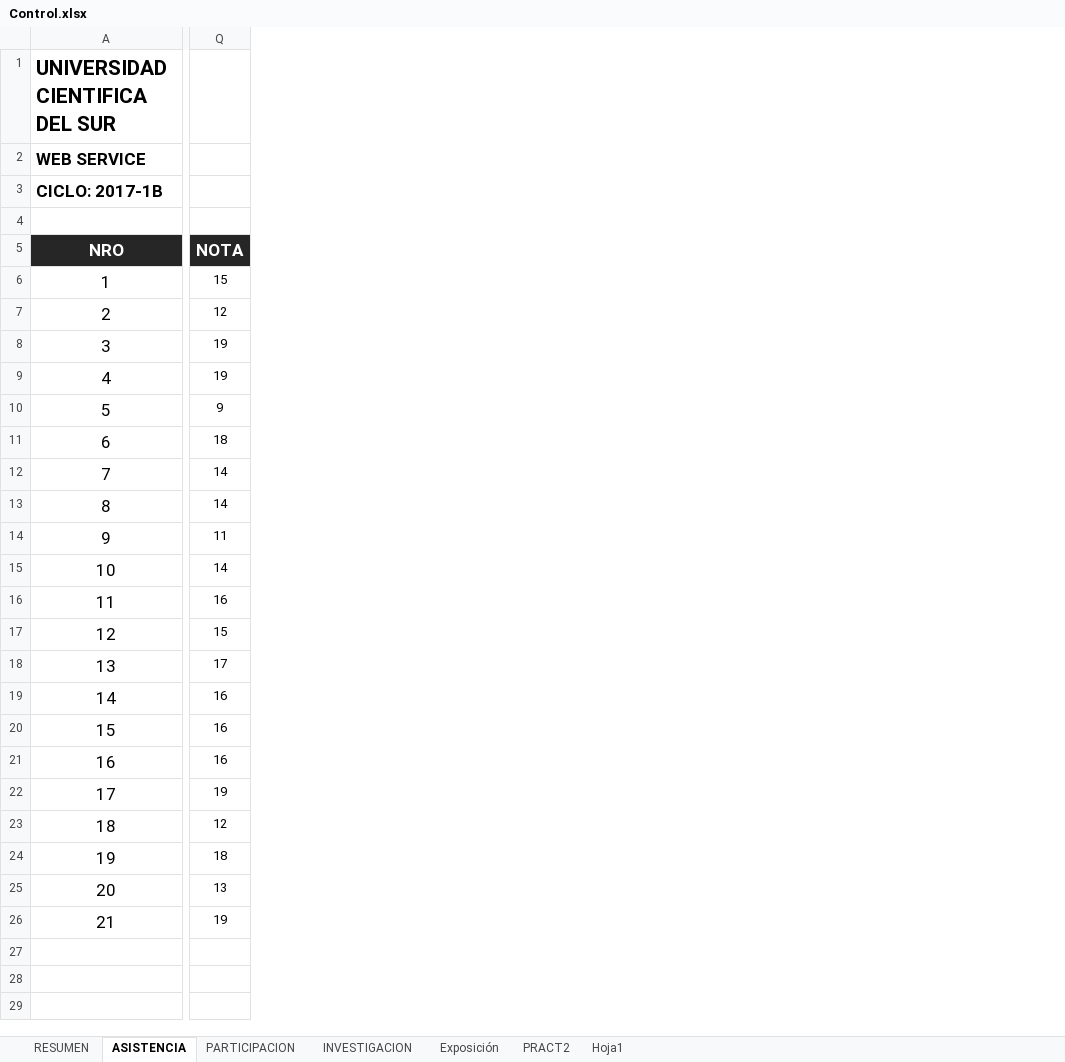
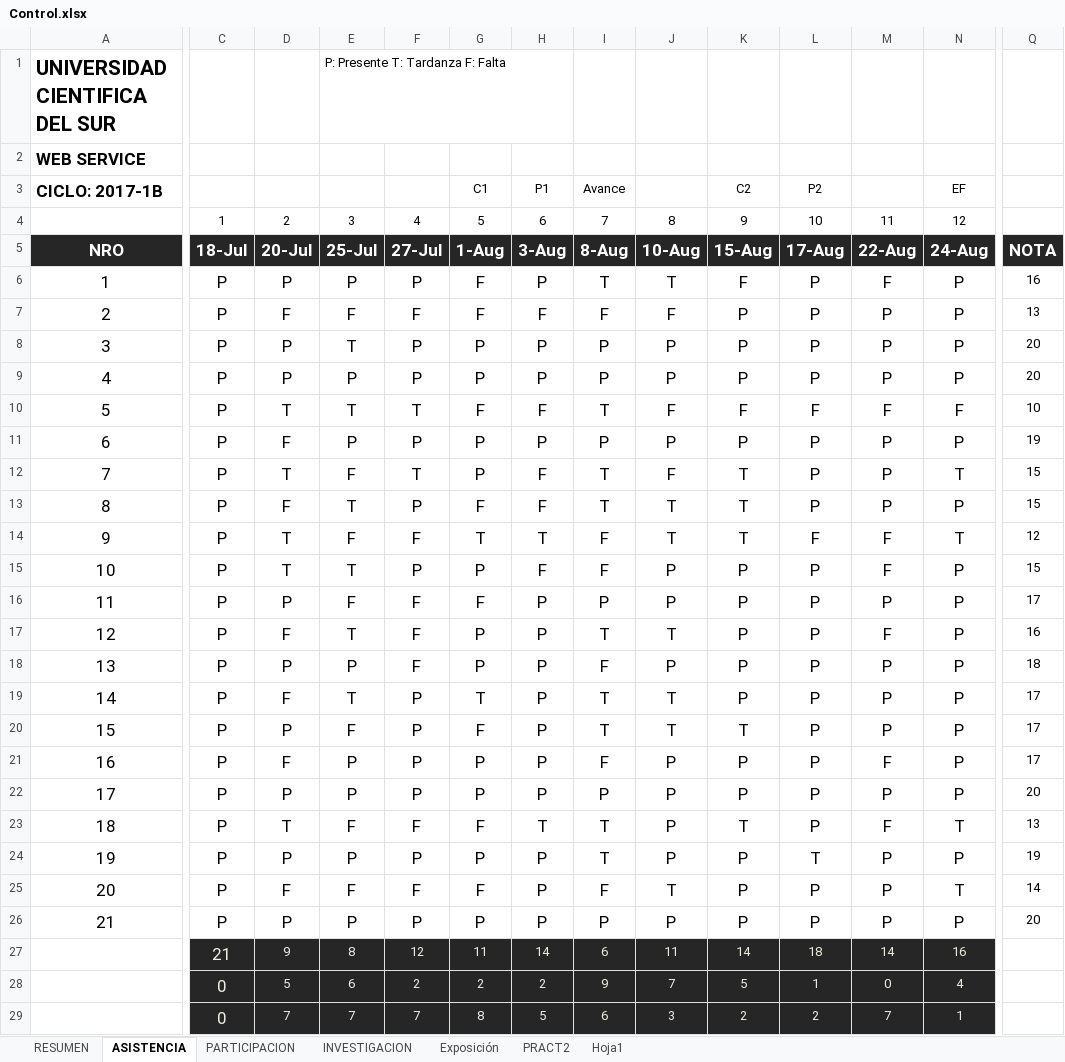
Before and after one commit to gcoronelc/UCS_WebService_001, an Excel workbook: Doc/Control.xlsx, sheet ASISTENCIA, drawn as a sheet; only a part is shown, gaps mark what is left out; values as stored, in another font and other column widths than the file's, no borders; the diff covers the shown part only; the diff names each change by its address in the sheet, - before the commit and + after, or states it on an @@ line.

```diff
--- a/Doc/Control.xlsx (sheet ASISTENCIA)
+++ b/Doc/Control.xlsx (sheet ASISTENCIA)
@@ column C unhidden, rows 4-29: 1 | 18-Jul | P | P | P | P | P | P | P | P | P | P | P | P | P | P | P | P | P | P | P | P | P | 21 | 0 | 0 @@
@@ column D unhidden, rows 4-29: 2 | 20-Jul | P | F | P | P | T | F | T | F | T | T | P | F | P | F | P | F | P | T | P | F | P | 9 | 5 | 7 @@
@@ column E unhidden, rows 1-29: P: Presente T: Tardanza F: Falta |  |  | 3 | 25-Jul | P | F | T | P | T | P | F | T | F | T | F | T | P | T | F | P | P | F | P | F | P | 8 | 6 | 7 @@
@@ column F unhidden, rows 4-29: 4 | 27-Jul | P | F | P | P | T | P | T | P | F | P | F | F | F | P | P | P | P | F | P | F | P | 12 | 2 | 7 @@
@@ column G unhidden, rows 3-29: C1 | 5 | 1-Aug | F | F | P | P | F | P | P | F | T | P | F | P | P | T | F | P | P | F | P | F | P | 11 | 2 | 8 @@
@@ column H unhidden, rows 3-29: P1 | 6 | 3-Aug | P | F | P | P | F | P | F | F | T | F | P | P | P | P | P | P | P | T | P | P | P | 14 | 2 | 5 @@
@@ column I unhidden, rows 3-29: Avance | 7 | 8-Aug | T | F | P | P | T | P | T | T | F | F | P | T | F | T | T | F | P | T | T | F | P | 6 | 9 | 6 @@
@@ column J unhidden, rows 4-29: 8 | 10-Aug | T | F | P | P | F | P | F | T | T | P | P | T | P | T | T | P | P | P | P | T | P | 11 | 7 | 3 @@
@@ column K unhidden, rows 3-29: C2 | 9 | 15-Aug | F | P | P | P | F | P | T | T | T | P | P | P | P | P | T | P | P | T | P | P | P | 14 | 5 | 2 @@
@@ column L unhidden, rows 3-29: P2 | 10 | 17-Aug | P | P | P | P | F | P | P | P | F | P | P | P | P | P | P | P | P | P | T | P | P | 18 | 1 | 2 @@
@@ column M unhidden, rows 4-29: 11 | 22-Aug | F | P | P | P | F | P | P | P | F | F | P | F | P | P | P | F | P | F | P | P | P | 14 | 0 | 7 @@
@@ column N unhidden, rows 3-29: EF | 12 | 24-Aug | P | P | P | P | F | P | T | P | T | P | P | P | P | P | P | P | P | T | P | T | P | 16 | 4 | 1 @@
-Q6: 15
+Q6: 16
-Q7: 12
+Q7: 13
-Q8:Q9: 19
+Q8:Q9: 20
-Q10: 9
+Q10: 10
-Q11: 18
+Q11: 19
-Q12:Q13: 14
+Q12:Q13: 15
-Q14: 11
+Q14: 12
-Q15: 14
+Q15: 15
-Q16: 16
+Q16: 17
-Q17: 15
+Q17: 16
-Q18: 17
+Q18: 18
-Q19:Q21: 16
+Q19:Q21: 17
-Q22: 19
+Q22: 20
-Q23: 12
+Q23: 13
-Q24: 18
+Q24: 19
-Q25: 13
+Q25: 14
-Q26: 19
+Q26: 20
```
Also changed, not shown: 4 edited cells elsewhere in this sheet, sheet RESUMEN, sheet PRACT2, sheet PARTICIPACION, hidden cells, 10 other files.
